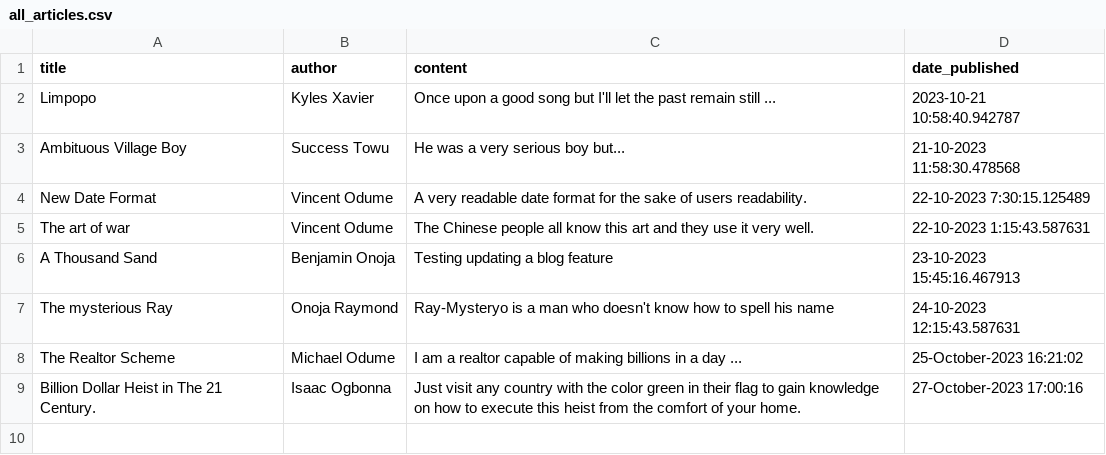
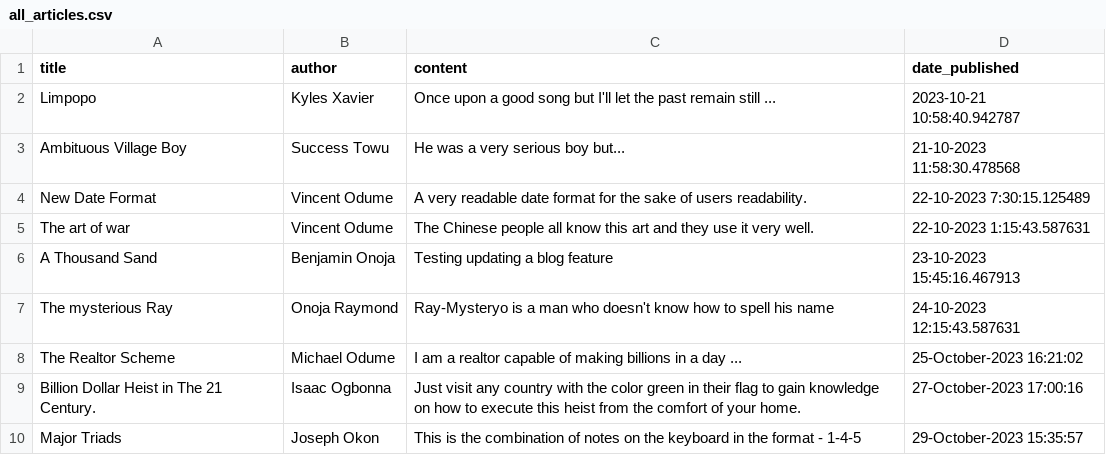
Before and after one commit to veenzent/blogging-app-API, a CSV file: blogging_app/all_articles.csv, drawn as a sheet.

```diff
--- a/blogging_app/all_articles.csv
+++ b/blogging_app/all_articles.csv
@@ -9 +9,2 @@ The Realtor Scheme,Michael Odume,I am a realtor capable of making billions in a
 Billion Dollar Heist in The 21 Century.,Isaac Ogbonna,Just visit any country with the color green in their flag to gain knowledge on how to execute this heist from the comfort of your home.,27-October-2023 17:00:16
+Major Triads,Joseph Okon,This is the combination of notes on the keyboard in the format - 1-4-5,29-October-2023 15:35:57
```
Also changed, not shown: blogging_app/UsersDB.csv, 1 other file.
